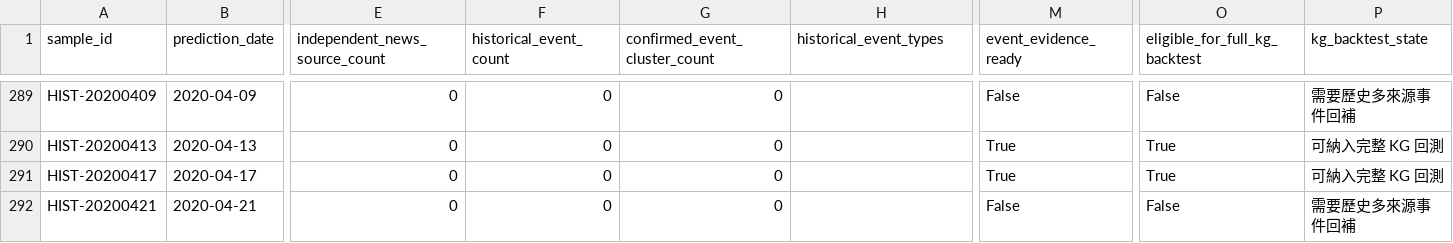
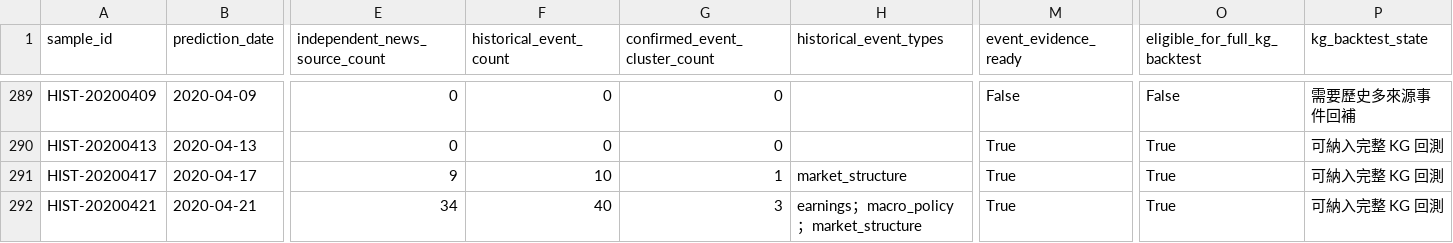
Before and after one commit to eric07079207-star/tech-market-monitor, a CSV file: data/觀察版資料/09_金融知識圖譜/historical_backtest_readiness.csv, drawn as a sheet; only a part is shown, gaps mark what is left out; the diff covers the shown part only; the diff names each change by its address in the sheet, - before the commit and + after, or states it on an @@ line.

```diff
--- a/data/觀察版資料/09_金融知識圖譜/historical_backtest_readiness.csv
+++ b/data/觀察版資料/09_金融知識圖譜/historical_backtest_readiness.csv
-E291 (independent_news_source_count): 0
+E291 (independent_news_source_count): 9
-F291 (historical_event_count): 0
+F291 (historical_event_count): 10
-G291 (confirmed_event_cluster_count): 0
+G291 (confirmed_event_cluster_count): 1
-H291 (historical_event_types): (empty)
+H291 (historical_event_types): market_structure
-E292 (independent_news_source_count): 0
+E292 (independent_news_source_count): 34
-F292 (historical_event_count): 0
+F292 (historical_event_count): 40
-G292 (confirmed_event_cluster_count): 0
+G292 (confirmed_event_cluster_count): 3
-H292 (historical_event_types): (empty)
+H292 (historical_event_types): earnings；macro_policy；market_structure
-M292 (event_evidence_ready): False
+M292 (event_evidence_ready): True
-O292 (eligible_for_full_kg_backtest): False
+O292 (eligible_for_full_kg_backtest): True
-P292 (kg_backtest_state): 需要歷史多來源事件回補
+P292 (kg_backtest_state): 可納入完整 KG 回測
```
Also changed, not shown: 48 edited cells elsewhere in this file, data/觀察版資料/00_資料說明/資料清單.csv, data/觀察版資料/07_預測驗證/historical_kg_backtest.csv, 15 other files.
